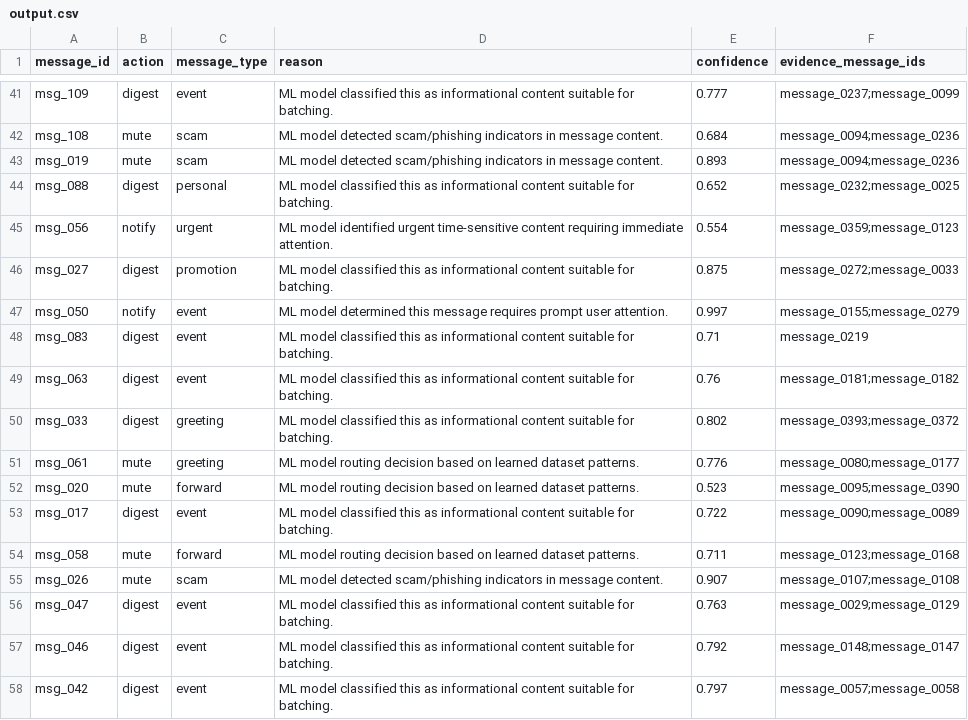
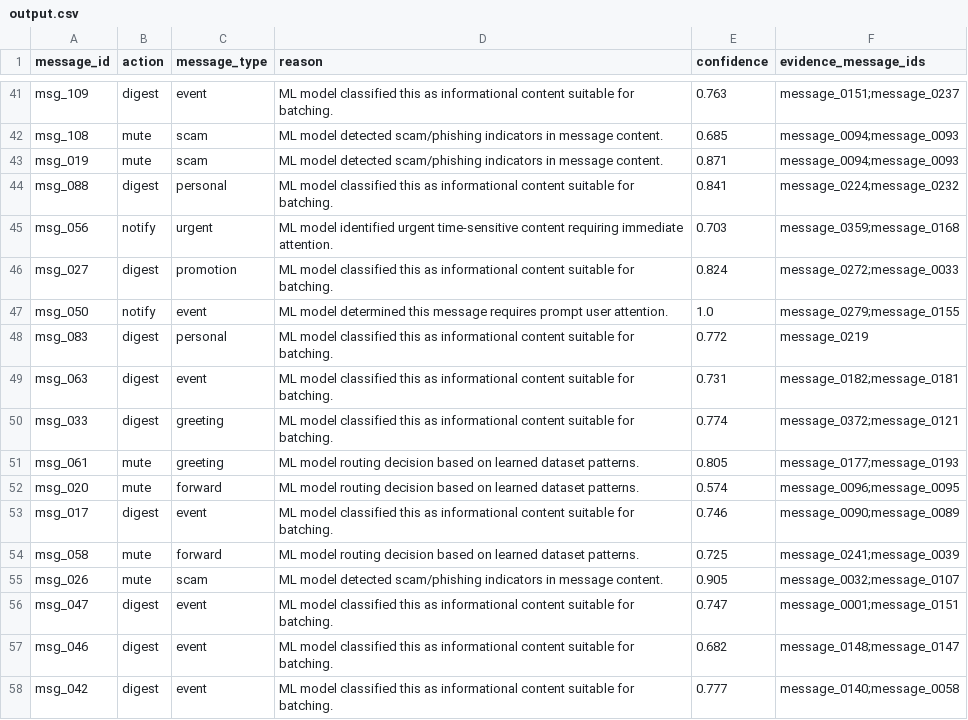
Before and after one commit to Aj2280/Message-Notification-Router, a CSV file: dataset/output.csv, drawn as a sheet; only a part is shown, gaps mark what is left out; the diff covers the shown part only; the diff names each change by its address in the sheet, - before the commit and + after, or states it on an @@ line.

```diff
--- a/dataset/output.csv
+++ b/dataset/output.csv
-E41 (confidence): 0.777
+E41 (confidence): 0.763
-F41 (evidence_message_ids): message_0237;message_0099
+F41 (evidence_message_ids): message_0151;message_0237
-E42 (confidence): 0.684
+E42 (confidence): 0.685
-F42:F43 (evidence_message_ids): message_0094;message_0236
+F42:F43 (evidence_message_ids): message_0094;message_0093
-E43 (confidence): 0.893
+E43 (confidence): 0.871
-E44 (confidence): 0.652
+E44 (confidence): 0.841
-F44 (evidence_message_ids): message_0232;message_0025
+F44 (evidence_message_ids): message_0224;message_0232
-E45 (confidence): 0.554
+E45 (confidence): 0.703
-F45 (evidence_message_ids): message_0359;message_0123
+F45 (evidence_message_ids): message_0359;message_0168
-E46 (confidence): 0.875
+E46 (confidence): 0.824
-E47 (confidence): 0.997
+E47 (confidence): 1.0
-F47 (evidence_message_ids): message_0155;message_0279
+F47 (evidence_message_ids): message_0279;message_0155
-C48 (message_type): event
+C48 (message_type): personal
-E48 (confidence): 0.71
+E48 (confidence): 0.772
-E49 (confidence): 0.76
+E49 (confidence): 0.731
-F49 (evidence_message_ids): message_0181;message_0182
+F49 (evidence_message_ids): message_0182;message_0181
-E50 (confidence): 0.802
+E50 (confidence): 0.774
-F50 (evidence_message_ids): message_0393;message_0372
+F50 (evidence_message_ids): message_0372;message_0121
-E51 (confidence): 0.776
+E51 (confidence): 0.805
-F51 (evidence_message_ids): message_0080;message_0177
+F51 (evidence_message_ids): message_0177;message_0193
-E52 (confidence): 0.523
+E52 (confidence): 0.574
-F52 (evidence_message_ids): message_0095;message_0390
+F52 (evidence_message_ids): message_0096;message_0095
-E53 (confidence): 0.722
+E53 (confidence): 0.746
-E54 (confidence): 0.711
+E54 (confidence): 0.725
-F54 (evidence_message_ids): message_0123;message_0168
+F54 (evidence_message_ids): message_0241;message_0039
-E55 (confidence): 0.907
+E55 (confidence): 0.905
-F55 (evidence_message_ids): message_0107;message_0108
+F55 (evidence_message_ids): message_0032;message_0107
-E56 (confidence): 0.763
+E56 (confidence): 0.747
-F56 (evidence_message_ids): message_0029;message_0129
+F56 (evidence_message_ids): message_0001;message_0151
-E57 (confidence): 0.792
+E57 (confidence): 0.682
-E58 (confidence): 0.797
+E58 (confidence): 0.777
-F58 (evidence_message_ids): message_0057;message_0058
+F58 (evidence_message_ids): message_0140;message_0058
```
Also changed, not shown: 157 edited cells elsewhere in this file, 19 other files.
